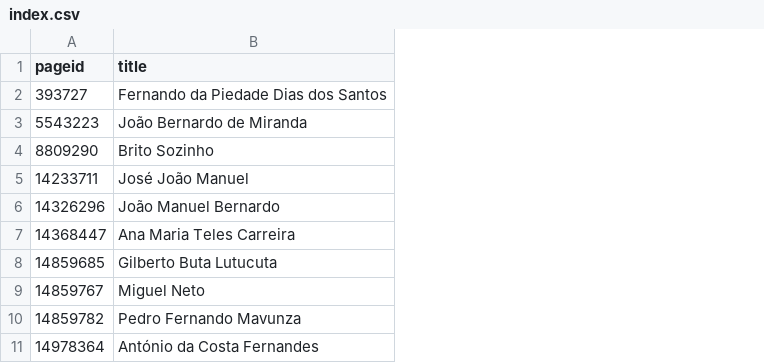
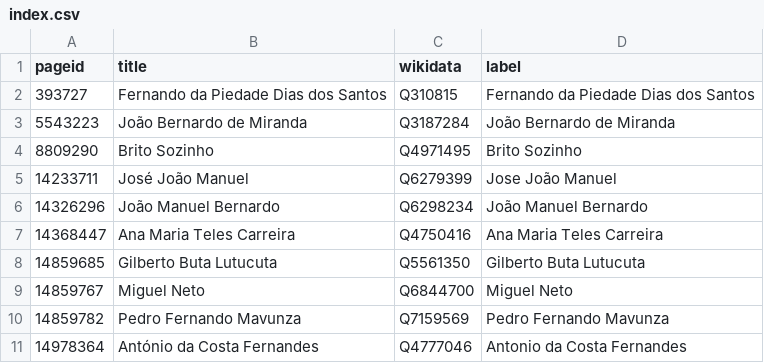
Before and after one commit to every-politician-scrapers/angola, a CSV file: enwiki/index.csv, drawn as a sheet; only a part is shown; the diff names each change by its address in the sheet, - before the commit and + after, or states it on an @@ line.

```diff
--- a/enwiki/index.csv
+++ b/enwiki/index.csv
+column C (wikidata), rows 2-11: Q310815 | Q3187284 | Q4971495 | Q6279399 | Q6298234 | Q4750416 | Q5561350 | Q6844700 | Q7159569 | Q4777046
+column D (label), rows 2-11: Fernando da Piedade Dias dos Santos | João Bernardo de Miranda | Brito Sozinho | Jose João Manuel | João Manuel Bernardo | Ana Maria Teles Carreira | Gilberto Buta Lutucuta | Miguel Neto | Pedro Fernando Mavunza | Antonio da Costa Fernandes
```
Also changed, not shown: 24 other files.
